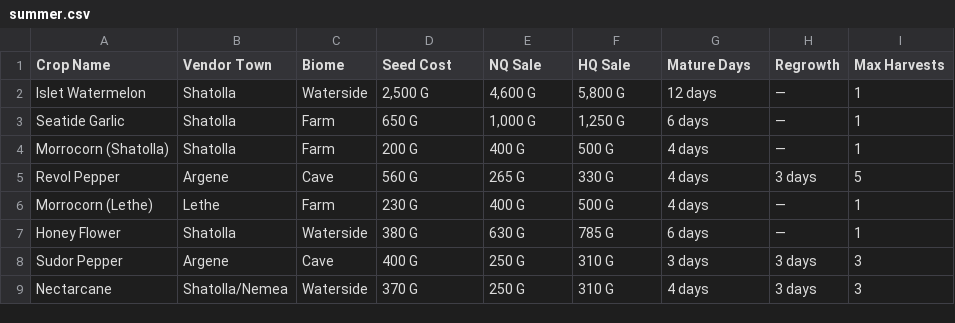
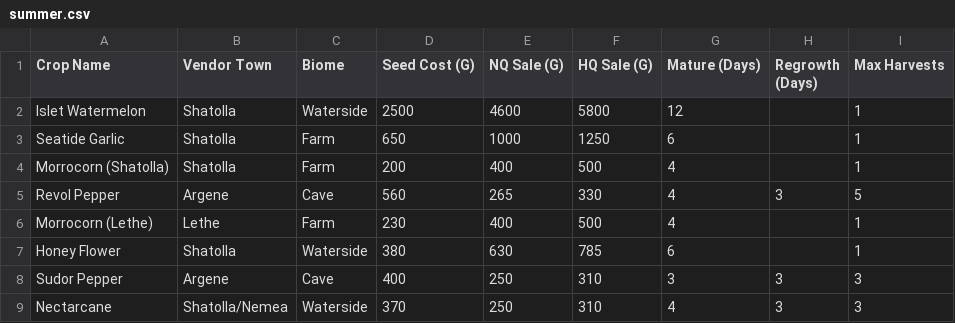
Before and after one commit to Yu-Leo-Lu/Harvestella, a CSV file: seasons/summer.csv, drawn as a sheet; only a part is shown; the diff covers the shown part only; the diff names each change by its address in the sheet, - before the commit and + after, or states it on an @@ line.

```diff
--- a/seasons/summer.csv
+++ b/seasons/summer.csv
-D1: Seed Cost
+D1: Seed Cost (G)
-E1: NQ Sale
+E1: NQ Sale (G)
-F1: HQ Sale
+F1: HQ Sale (G)
-G1: Mature Days
+G1: Mature (Days)
-H1: Regrowth
+H1: Regrowth (Days)
-D2 (Seed Cost (G)): 2,500 G
+D2 (Seed Cost (G)): 2500
-E2 (NQ Sale (G)): 4,600 G
+E2 (NQ Sale (G)): 4600
-F2 (HQ Sale (G)): 5,800 G
+F2 (HQ Sale (G)): 5800
-G2 (Mature (Days)): 12 days
+G2 (Mature (Days)): 12
-H2:H4 (Regrowth (Days)): —
+H2:H4 (Regrowth (Days)): (empty)
-D3 (Seed Cost (G)): 650 G
+D3 (Seed Cost (G)): 650
-E3 (NQ Sale (G)): 1,000 G
+E3 (NQ Sale (G)): 1000
-F3 (HQ Sale (G)): 1,250 G
+F3 (HQ Sale (G)): 1250
-G3 (Mature (Days)): 6 days
+G3 (Mature (Days)): 6
-D4 (Seed Cost (G)): 200 G
+D4 (Seed Cost (G)): 200
-E4 (NQ Sale (G)): 400 G
+E4 (NQ Sale (G)): 400
-F4 (HQ Sale (G)): 500 G
+F4 (HQ Sale (G)): 500
-G4:G6 (Mature (Days)): 4 days
+G4:G6 (Mature (Days)): 4
-D5 (Seed Cost (G)): 560 G
+D5 (Seed Cost (G)): 560
-E5 (NQ Sale (G)): 265 G
+E5 (NQ Sale (G)): 265
-F5 (HQ Sale (G)): 330 G
+F5 (HQ Sale (G)): 330
-H5 (Regrowth (Days)): 3 days
+H5 (Regrowth (Days)): 3
-D6 (Seed Cost (G)): 230 G
+D6 (Seed Cost (G)): 230
-E6 (NQ Sale (G)): 400 G
+E6 (NQ Sale (G)): 400
-F6 (HQ Sale (G)): 500 G
+F6 (HQ Sale (G)): 500
-H6:H7 (Regrowth (Days)): —
+H6:H7 (Regrowth (Days)): (empty)
-D7 (Seed Cost (G)): 380 G
+D7 (Seed Cost (G)): 380
-E7 (NQ Sale (G)): 630 G
+E7 (NQ Sale (G)): 630
-F7 (HQ Sale (G)): 785 G
+F7 (HQ Sale (G)): 785
-G7 (Mature (Days)): 6 days
+G7 (Mature (Days)): 6
-D8 (Seed Cost (G)): 400 G
+D8 (Seed Cost (G)): 400
-E8:E9 (NQ Sale (G)): 250 G
+E8:E9 (NQ Sale (G)): 250
-F8:F9 (HQ Sale (G)): 310 G
+F8:F9 (HQ Sale (G)): 310
-G8 (Mature (Days)): 3 days
+G8 (Mature (Days)): 3
-H8:H9 (Regrowth (Days)): 3 days
+H8:H9 (Regrowth (Days)): 3
-D9 (Seed Cost (G)): 370 G
+D9 (Seed Cost (G)): 370
-G9 (Mature (Days)): 4 days
+G9 (Mature (Days)): 4
```
Also changed, not shown: 80 edited cells elsewhere in this file, crop_master_catalog.csv, seasons/fall.csv, 3 other files.
